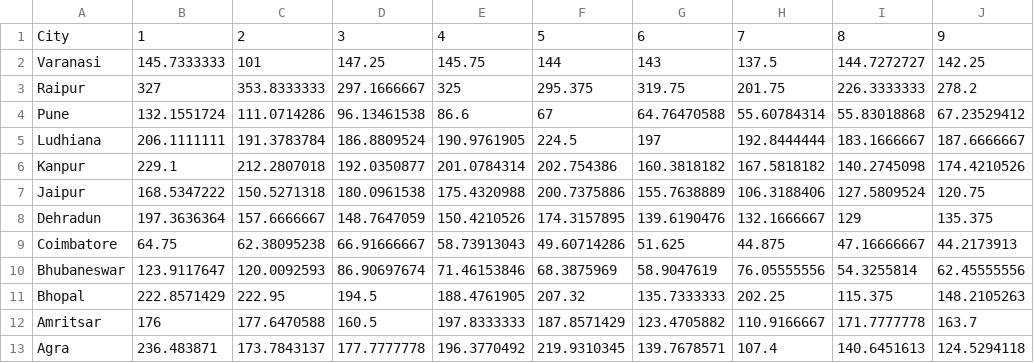
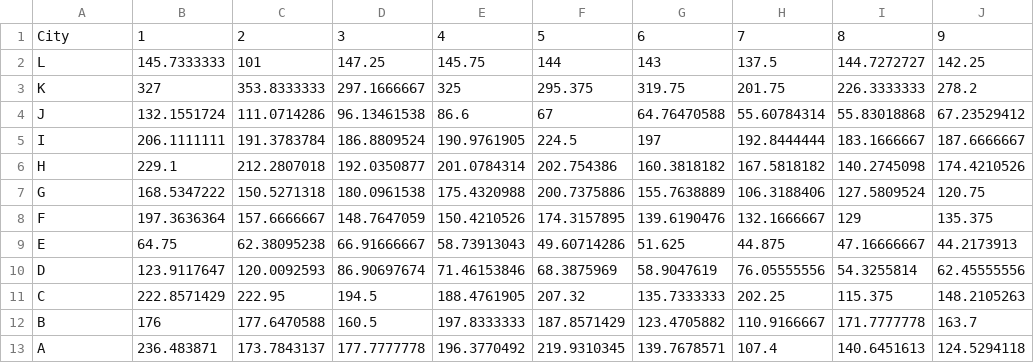
Before and after one commit to anafdal/Multidimensional-Data-Visualization-in-3D-Enviroments, a CSV file: Data Visualization Test_Desktop/Assets/Resources/PM10_2013R.csv, drawn as a sheet; only a part is shown; the diff names each change by its address in the sheet, - before the commit and + after, or states it on an @@ line.

```diff
--- a/Data Visualization Test_Desktop/Assets/Resources/PM10_2013R.csv
+++ b/Data Visualization Test_Desktop/Assets/Resources/PM10_2013R.csv
-A2: Varanasi
+A2: L
-A3: Raipur
+A3: K
-A4: Pune
+A4: J
-A5: Ludhiana
+A5: I
-A6: Kanpur
+A6: H
-A7: Jaipur
+A7: G
-A8: Dehradun
+A8: F
-A9: Coimbatore
+A9: E
-A10: Bhubaneswar
+A10: D
-A11: Bhopal
+A11: C
-A12: Amritsar
+A12: B
-A13: Agra
+A13: A
```
Also changed, not shown: Data Visualization Test_Desktop/Assets/Resources/NO2_2013R.csv, Data Visualization Test_Desktop/Assets/Resources/SO2_2013R.csv, 48 other files.
